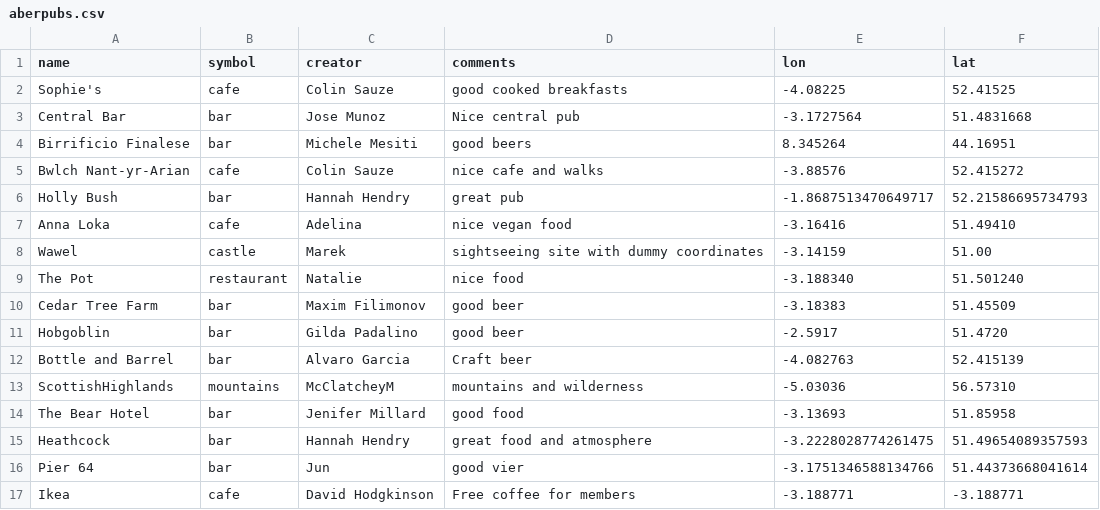
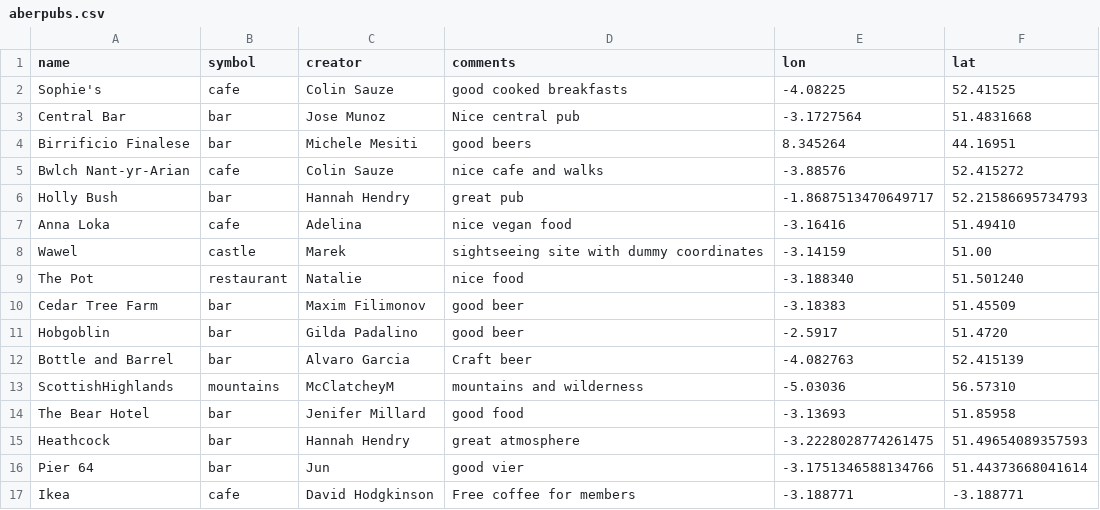
Before and after one commit to colinsauze/aber-pubs, a CSV file: aberpubs.csv, drawn as a sheet.

Commit message:
Update aberpubs.csv

```diff
--- a/aberpubs.csv
+++ b/aberpubs.csv
@@ -14,3 +14,3 @@ ScottishHighlands, mountains, McClatcheyM, mountains and wilderness, -5.03036, 5
 The Bear Hotel, bar, Jenifer Millard, good food, -3.13693, 51.85958
-Heathcock, bar, Hannah Hendry, great food and atmosphere, -3.2228028774261475, 51.49654089357593
+Heathcock, bar, Hannah Hendry, great atmosphere, -3.2228028774261475, 51.49654089357593
 Pier 64, bar, Jun, good vier, -3.1751346588134766, 51.44373668041614
```
